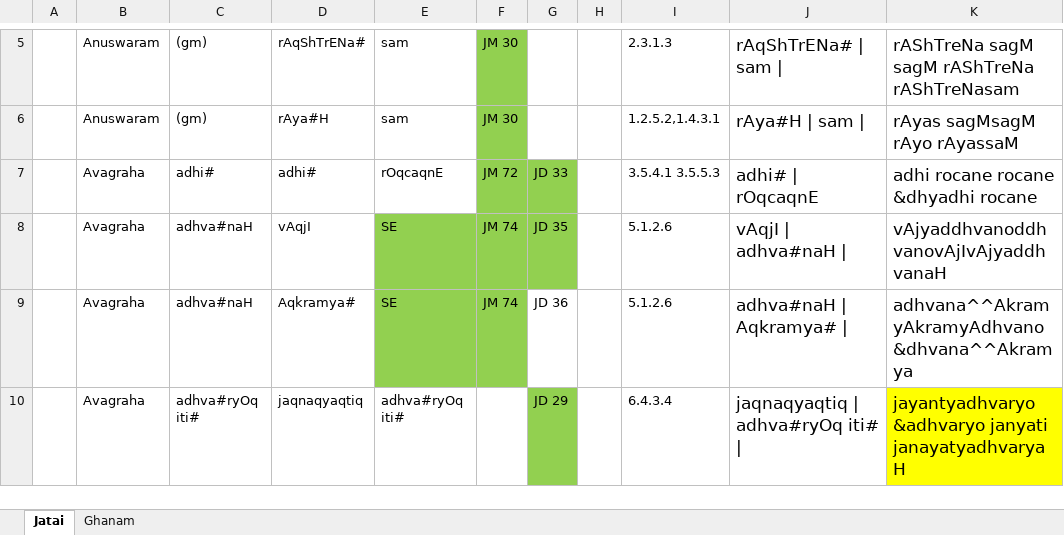
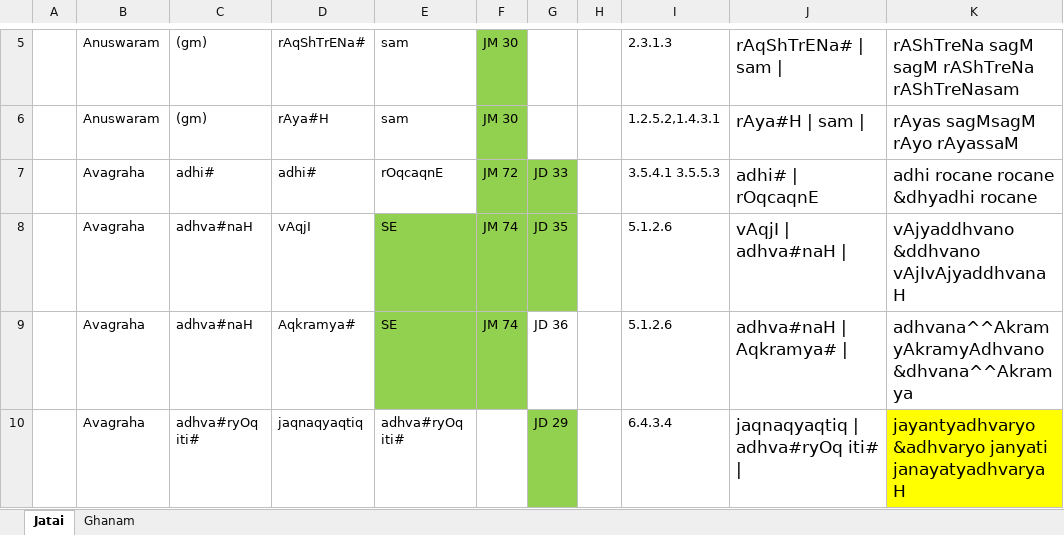
Before and after one commit to KYVeda/texts, an Excel workbook: TS Jatai Working/Consolidated Jatai and Ghanam Rules.xlsx, sheet Jatai, drawn as a sheet; only a part is shown, gaps mark what is left out; values as stored, in another font and other column widths than the file's, no borders; the diff names each change by its address in the sheet, - before the commit and + after, or states it on an @@ line.

Commit message:
Jatai working files 21/05/2020 night

```diff
--- a/TS Jatai Working/Consolidated Jatai and Ghanam Rules.xlsx (sheet Jatai)
+++ b/TS Jatai Working/Consolidated Jatai and Ghanam Rules.xlsx (sheet Jatai)
-K8: vAjyaddhvanoddhvanovAjIvAjyaddhvanaH
+K8: vAjyaddhvano &ddhvano vAjIvAjyaddhvanaH
```
Also changed, not shown: 4 other files.
